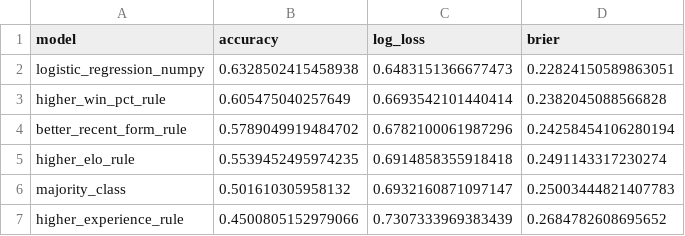
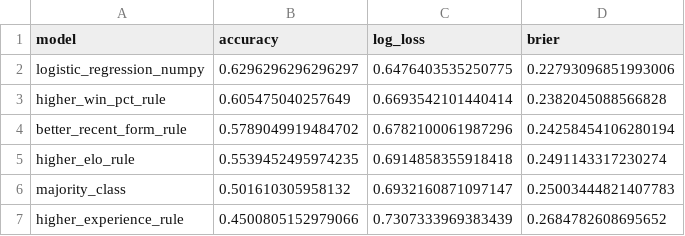
Before and after one commit to ArjunAdelaide/UFC-Fight-Predictor, a CSV file: outputs/baseline_metrics.csv, drawn as a sheet.

```diff
--- a/outputs/baseline_metrics.csv
+++ b/outputs/baseline_metrics.csv
@@ -1,3 +1,3 @@
 model,accuracy,log_loss,brier
-logistic_regression_numpy,0.6328502415458938,0.6483151366677473,0.22824150589863051
+logistic_regression_numpy,0.6296296296296297,0.6476403535250775,0.22793096851993006
 higher_win_pct_rule,0.605475040257649,0.6693542101440414,0.2382045088566828
```
Also changed, not shown: outputs/baseline_coefficients.csv, outputs/calibration_buckets.csv, 11 other files.
